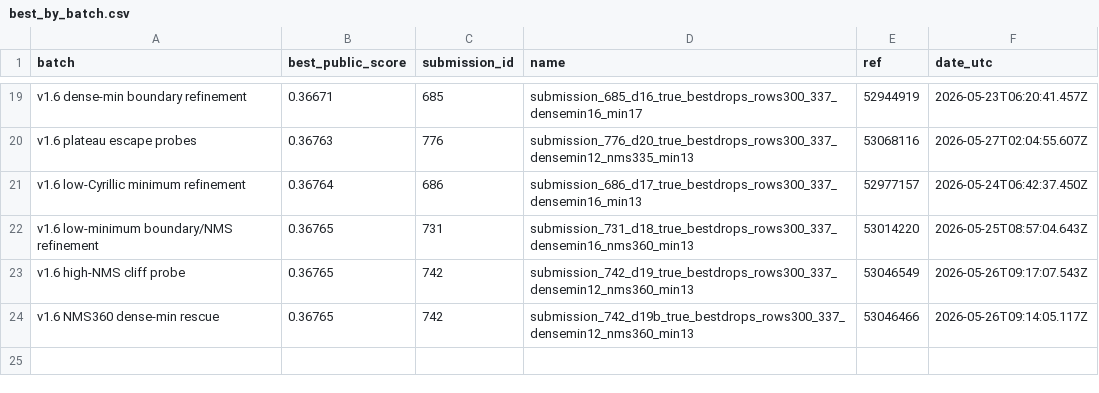
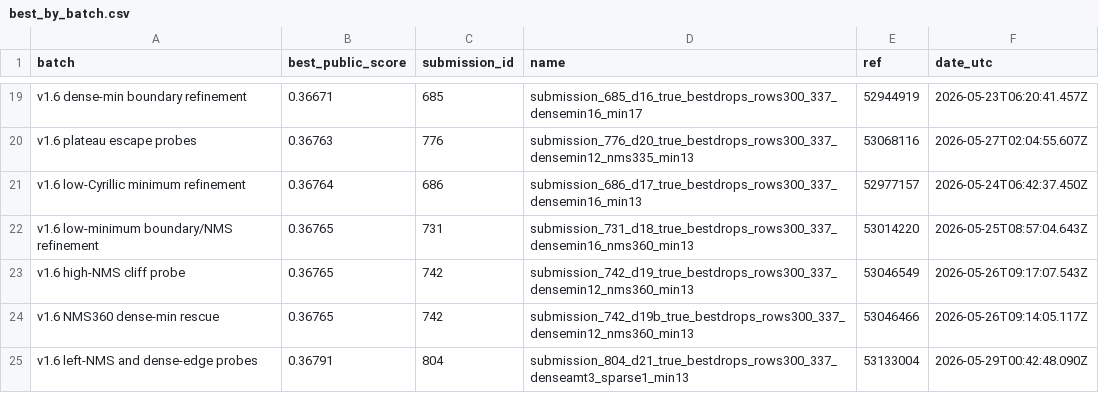
Before and after one commit to Beiciccc/handwritten-to-data-experiments, a CSV file: data/best_by_batch.csv, drawn as a sheet; only a part is shown, gaps mark what is left out.

Commit message:
Update dense-edge geometry results

```diff
--- a/data/best_by_batch.csv
+++ b/data/best_by_batch.csv
@@ -24 +24,2 @@ v1.6 high-NMS cliff probe,0.36765,742,submission_742_d19_true_bestdrops_rows300_
 v1.6 NMS360 dense-min rescue,0.36765,742,submission_742_d19b_true_bestdrops_rows300_337_densemin12_nms360_min13,53046466,2026-05-26T09:14:05.117Z
+v1.6 left-NMS and dense-edge probes,0.36791,804,submission_804_d21_true_bestdrops_rows300_337_denseamt3_sparse1_min13,53133004,2026-05-29T00:42:48.090Z
```
Also changed, not shown: data/top_submissions.csv, 3 other files.
